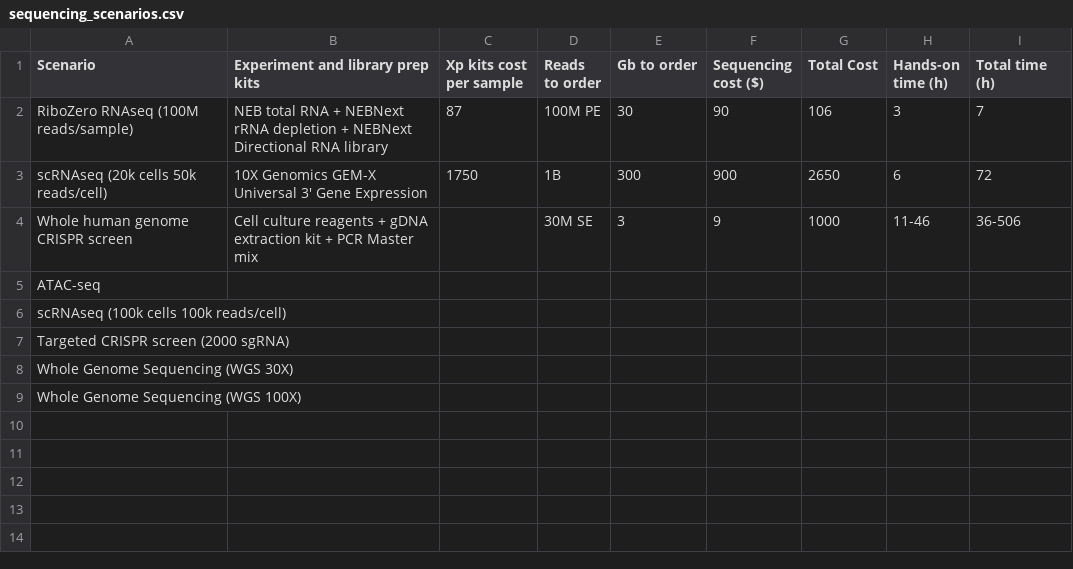
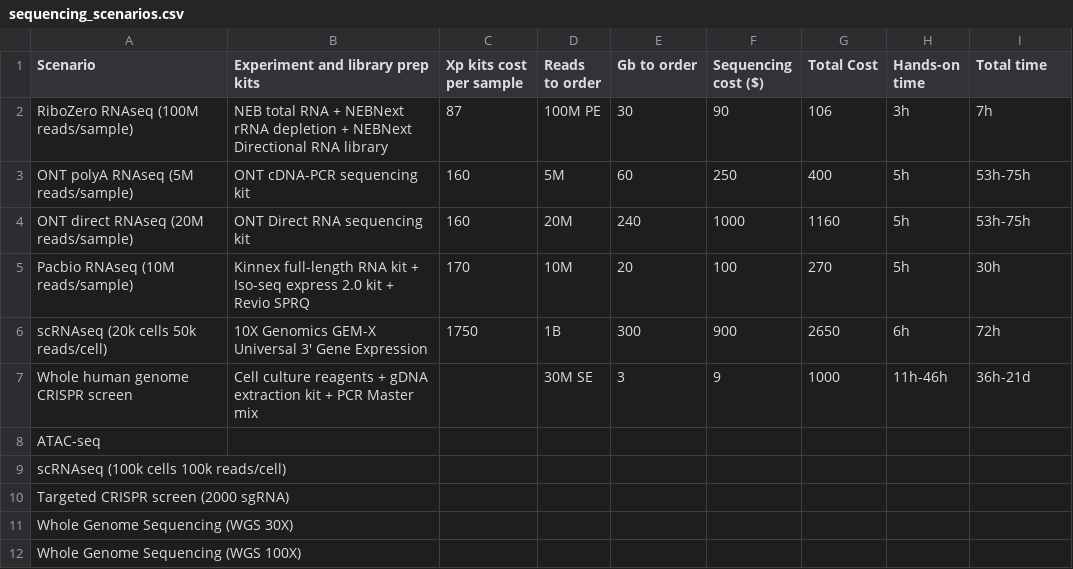
Before and after one commit to MathurinD/MathurinD.github.io, a CSV file: _data/sequencing_scenarios.csv, drawn as a sheet.

```diff
--- a/_data/sequencing_scenarios.csv
+++ b/_data/sequencing_scenarios.csv
@@ -1,5 +1,8 @@
-Scenario,Experiment and library prep kits,Xp kits cost per sample,Reads to order,Gb to order,Sequencing cost ($),Total Cost,Hands-on time (h),Total time (h)
-RiboZero RNAseq (100M reads/sample),NEB total RNA + NEBNext rRNA depletion + NEBNext Directional RNA library,87,100M PE,30,90,106,3,7
-scRNAseq (20k cells 50k reads/cell),10X Genomics GEM-X Universal 3' Gene Expression,1750,1B,300,900,2650,6,72
-Whole human genome CRISPR screen,Cell culture reagents + gDNA extraction kit + PCR Master mix,,30M SE,3,9,1000,11-46,36-506
+Scenario,Experiment and library prep kits,Xp kits cost per sample,Reads to order,Gb to order,Sequencing cost ($),Total Cost,Hands-on time,Total time
+RiboZero RNAseq (100M reads/sample),NEB total RNA + NEBNext rRNA depletion + NEBNext Directional RNA library,87,100M PE,30,90,106,3h,7h
+ONT polyA RNAseq (5M reads/sample),ONT cDNA-PCR sequencing kit,160,5M,60,250,400,5h,53h-75h
+ONT direct RNAseq (20M reads/sample),ONT Direct RNA sequencing kit,160,20M,240,1000,1160,5h,53h-75h
+Pacbio RNAseq (10M reads/sample),Kinnex full-length RNA kit + Iso-seq express 2.0 kit + Revio SPRQ,170,10M,20,100,270,5h,30h
+scRNAseq (20k cells 50k reads/cell),10X Genomics GEM-X Universal 3' Gene Expression,1750,1B,300,900,2650,6h,72h
+Whole human genome CRISPR screen,Cell culture reagents + gDNA extraction kit + PCR Master mix,,30M SE,3,9,1000,11h-46h,36h-21d
 ATAC-seq,,,,,,,,
```
Also changed, not shown: _data/sequencing_costs.csv, 1 other file.
